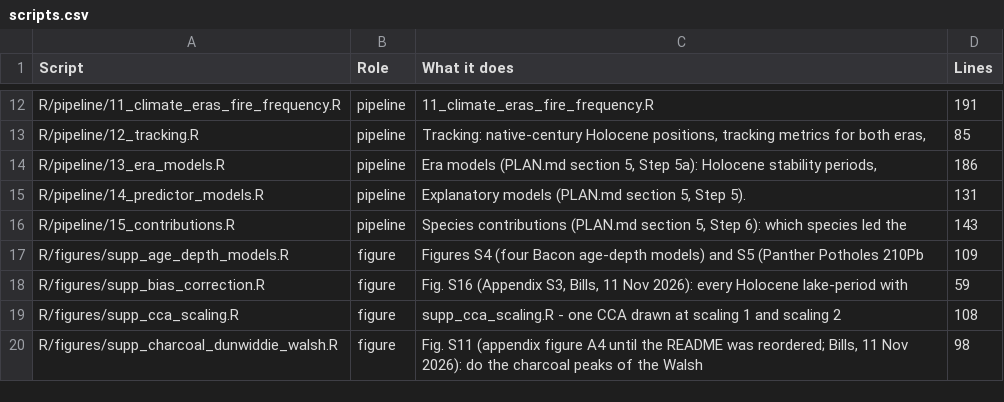
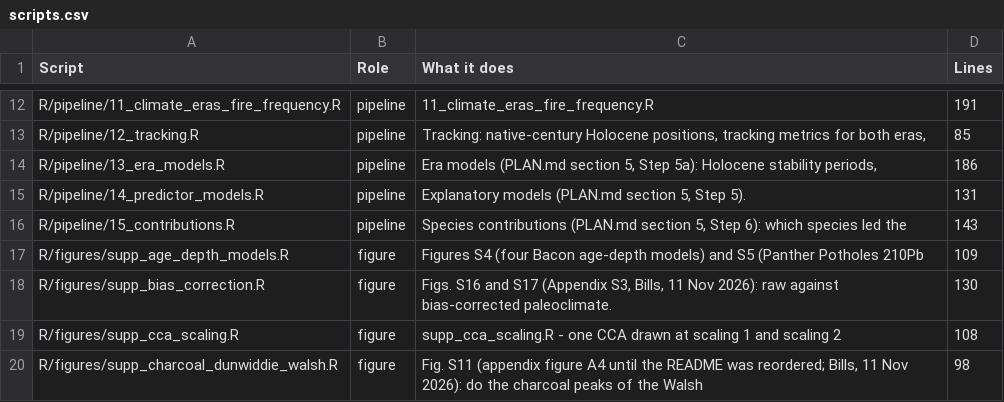
Before and after one commit to billurbektas/PaleoACES, a CSV file: report/tables/scripts.csv, drawn as a sheet; only a part is shown, gaps mark what is left out.

Commit message:
M08: Appendix S3, Fig. S17 draws the Holocene explanatory slopes with the raw and the bias-corrected paleoclimate, and Fig. S16 gives the Pearson r between the runs in each park (Bills)

```diff
--- a/report/tables/scripts.csv
+++ b/report/tables/scripts.csv
@@ -17,3 +17,3 @@ R/pipeline/15_contributions.R,pipeline,"Species contributions (PLAN.md section 5
 R/figures/supp_age_depth_models.R,figure,Figures S4 (four Bacon age-depth models) and S5 (Panther Potholes 210Pb,109
-R/figures/supp_bias_correction.R,figure,"Fig. S16 (Appendix S3, Bills, 11 Nov 2026): every Holocene lake-period with",59
+R/figures/supp_bias_correction.R,figure,"Figs. S16 and S17 (Appendix S3, Bills, 11 Nov 2026): raw against bias-corrected paleoclimate.",130
 R/figures/supp_cca_scaling.R,figure,supp_cca_scaling.R - one CCA drawn at scaling 1 and scaling 2,108
```
Also changed, not shown: 12 other files.
